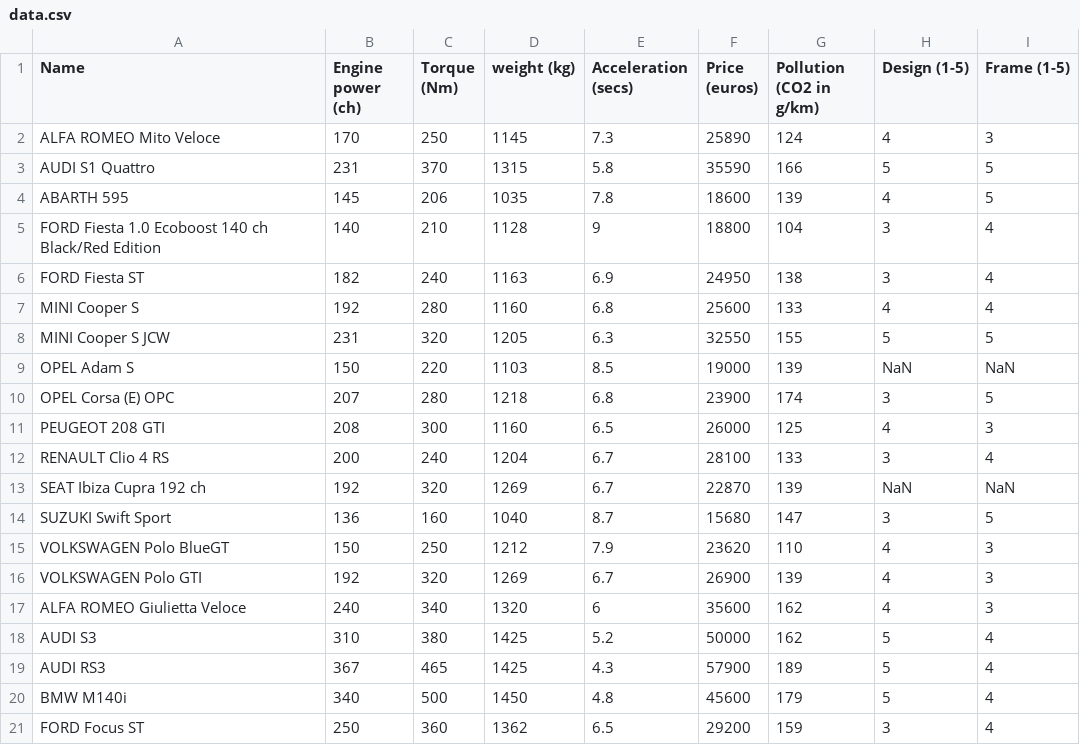
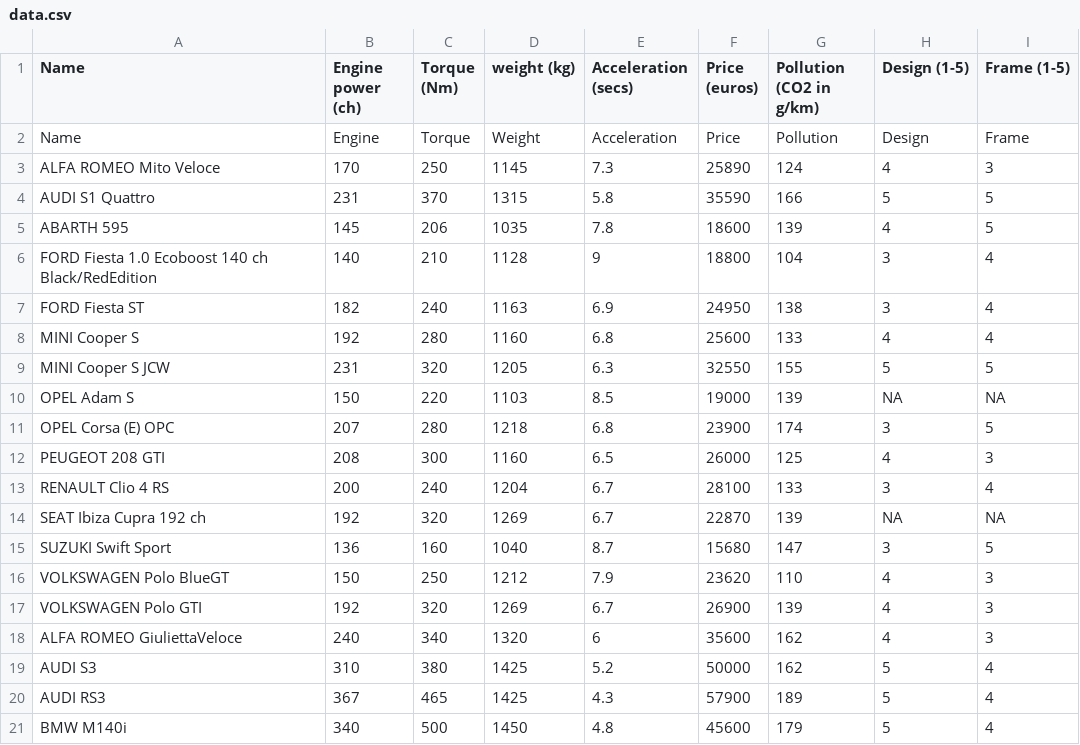
Before and after one commit to schonwetter/madmc, a CSV file: data.csv, drawn as a sheet; only a part is shown; the shorter side is filled out with more unchanged rows; the diff covers the shown part only.

```diff
--- a/data.csv
+++ b/data.csv
@@ -1 +1,2 @@
 Name, Engine power (ch), Torque (Nm), weight (kg), Acceleration (secs), Price (euros), Pollution (CO2 in g/km), Design (1-5), Frame (1-5)
+Name,Engine,Torque,Weight,Acceleration,Price,Pollution,Design,Frame
@@ -5 +6 @@ ABARTH 595, 145, 206, 1035, 7.8, 18600, 139, 4, 5
-FORD Fiesta 1.0 Ecoboost 140 ch Black/Red Edition, 140, 210, 1128, 9, 18800, 104, 3, 4
+FORD Fiesta 1.0 Ecoboost 140 ch Black/RedEdition,140,210,1128, 9,18800,104,3,4
@@ -9 +10 @@ MINI Cooper S JCW, 231, 320, 1205, 6.3, 32550, 155, 5, 5
-OPEL Adam S, 150, 220, 1103, 8.5, 19000, 139, NaN, NaN
+OPEL Adam S,150,220,1103,8.5,19000,139,NA,NA
@@ -13 +14 @@ RENAULT Clio 4 RS, 200, 240, 1204, 6.7, 28100, 133, 3, 4
-SEAT Ibiza Cupra 192 ch, 192, 320, 1269, 6.7, 22870, 139, NaN, NaN
+SEAT Ibiza Cupra 192 ch,192,320,1269,6.7,22870,139,NA,NA
@@ -17 +18 @@ VOLKSWAGEN Polo GTI, 192, 320, 1269, 6.7, 26900, 139, 4, 3
-ALFA ROMEO Giulietta Veloce, 240, 340, 1320, 6, 35600, 162, 4, 3
+ALFA ROMEO GiuliettaVeloce,240,340,1320, 6,35600,162,4,3
```
Also changed, not shown: 11 edited cells elsewhere in this file, 3 other files.
